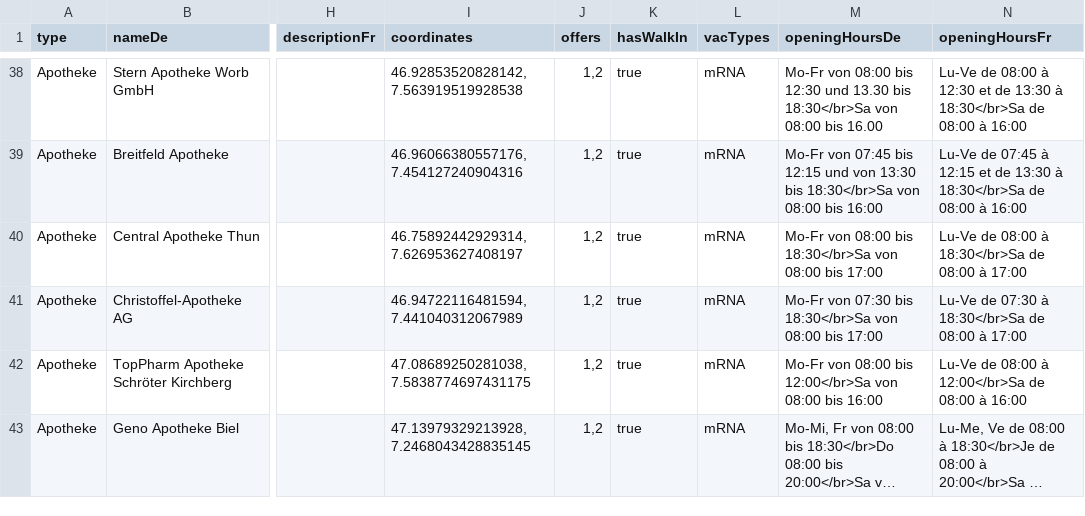
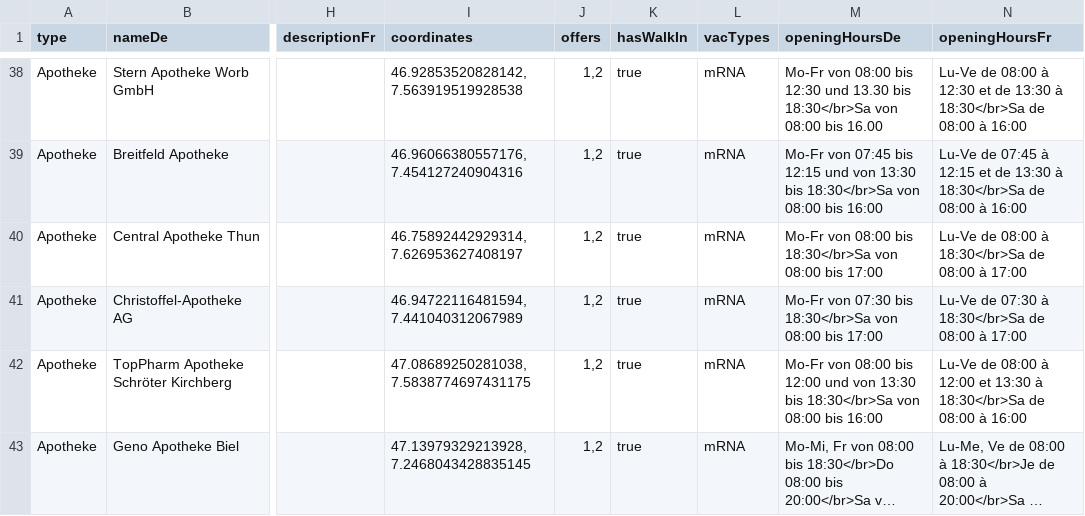
Before and after one commit to openDataBE/VacOffer, a CSV file: vac_locations_static.csv, drawn as a sheet; only a part is shown, gaps mark what is left out; long unchanged cells end in …; the diff names each change by its address in the sheet, - before the commit and + after, or states it on an @@ line.

Commit message:
Update vac_locations_static.csv
update opening hours Schröter Apotheke

```diff
--- a/vac_locations_static.csv
+++ b/vac_locations_static.csv
-M42 (openingHoursDe): …08:00 bis 12:00</br>Sa von 08:00…
+M42 (openingHoursDe): …08:00 bis 12:00 und von 13:30 bis 18:30</br>Sa von 08:00…
-N42 (openingHoursFr): …08:00 à 12:00</br>Sa de 08:00…
+N42 (openingHoursFr): …08:00 à 12:00 et 13:30 à 18:30</br>Sa de 08:00…
```
